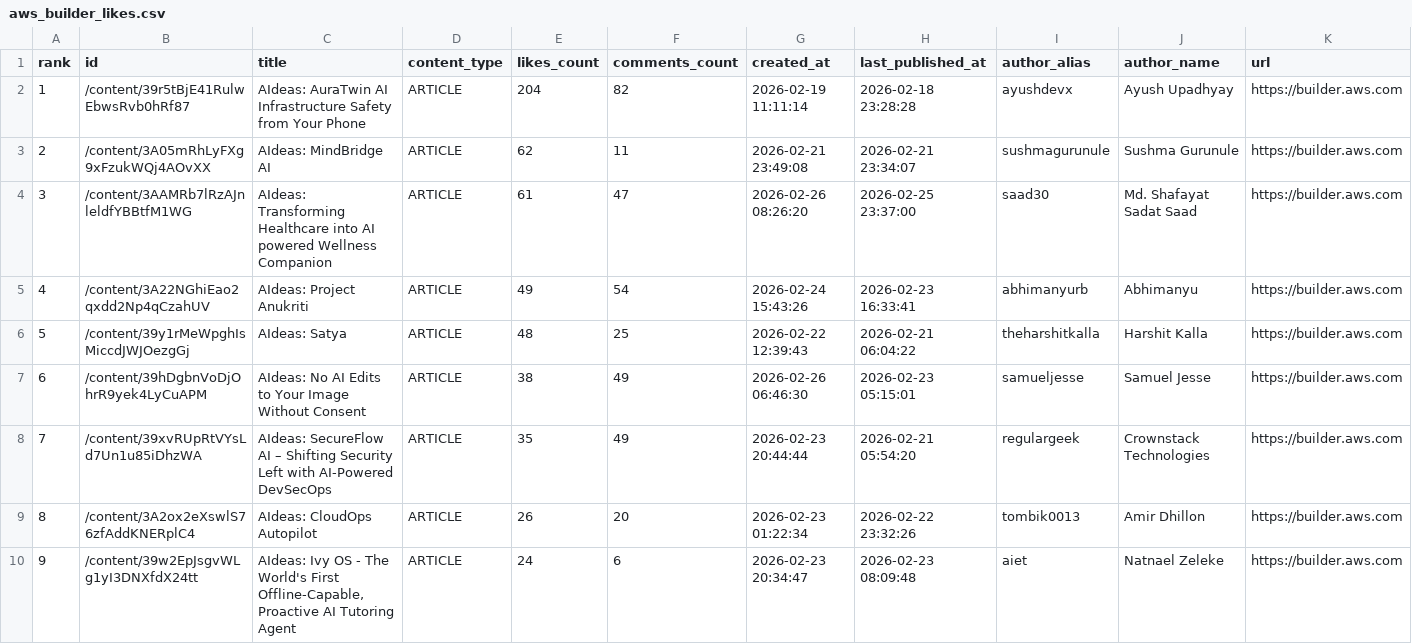
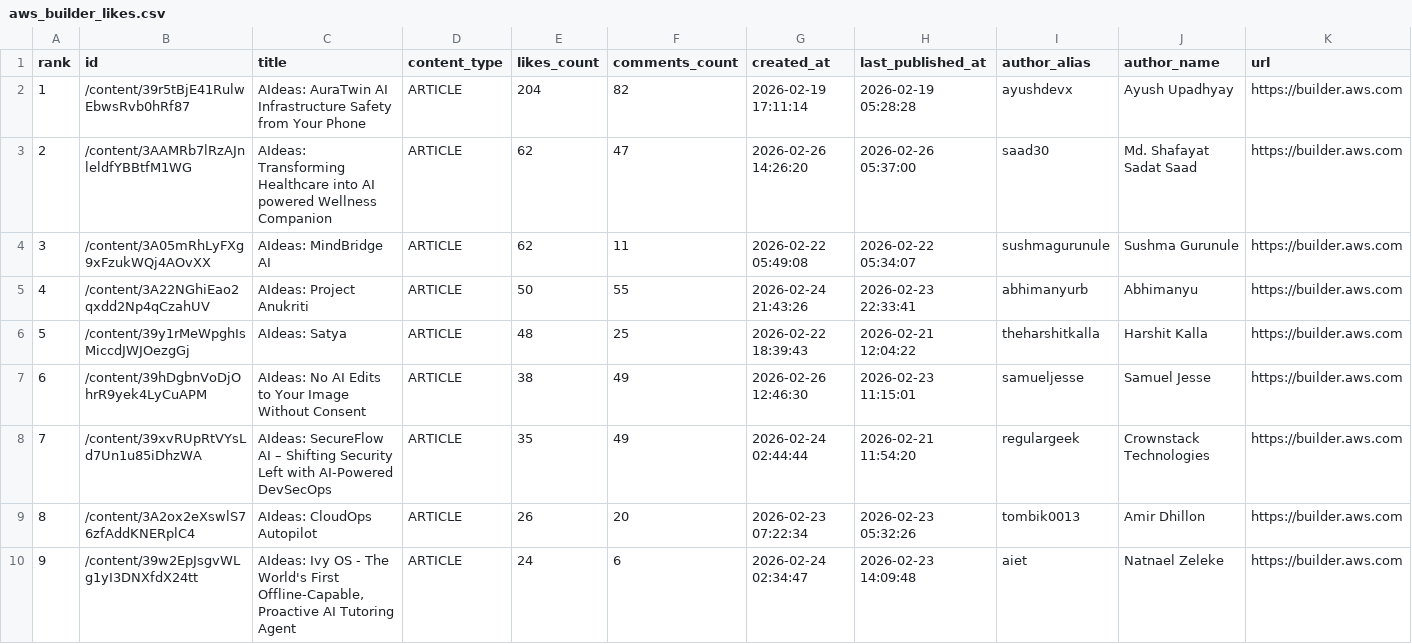
Before and after one commit to shafayatsaad/webscrap, a CSV file: aws_builder_likes.csv, drawn as a sheet; only a part is shown; the diff covers the shown part only.

```diff
--- a/aws_builder_likes.csv
+++ b/aws_builder_likes.csv
@@ -1,10 +1,10 @@
 rank,id,title,content_type,likes_count,comments_count,created_at,last_published_at,author_alias,author_name,url
-1,/content/39r5tBjE41RulwEbwsRvb0hRf87,AIdeas: AuraTwin  AI Infrastructure Safety from Your Phone,ARTICLE,204,82,2026-02-19 11:11:14,2026-02-18 23:28:28,ayushdevx,Ayush Upadhyay,https://builder.aws.com
-2,/content/3A05mRhLyFXg9xFzukWQj4AOvXX,AIdeas: MindBridge AI,ARTICLE,62,11,2026-02-21 23:49:08,2026-02-21 23:34:07,sushmagurunule,Sushma Gurunule,https://builder.aws.com
-3,/content/3AAMRb7lRzAJnleldfYBBtfM1WG,AIdeas: Transforming Healthcare into AI powered Wellness Companion,ARTICLE,61,47,2026-02-26 08:26:20,2026-02-25 23:37:00,saad30,Md. Shafayat Sadat Saad,https://builder.aws.com
-4,/content/3A22NGhiEao2qxdd2Np4qCzahUV,AIdeas: Project Anukriti,ARTICLE,49,54,2026-02-24 15:43:26,2026-02-23 16:33:41,abhimanyurb,Abhimanyu,https://builder.aws.com
-5,/content/39y1rMeWpghIsMiccdJWJOezgGj,AIdeas: Satya,ARTICLE,48,25,2026-02-22 12:39:43,2026-02-21 06:04:22,theharshitkalla,Harshit Kalla,https://builder.aws.com
-6,/content/39hDgbnVoDjOhrR9yek4LyCuAPM,AIdeas: No AI Edits to Your Image Without Consent,ARTICLE,38,49,2026-02-26 06:46:30,2026-02-23 05:15:01,samueljesse,Samuel Jesse,https://builder.aws.com
-7,/content/39xvRUpRtVYsLd7Un1u85iDhzWA,AIdeas: SecureFlow AI – Shifting Security Left with AI-Powered DevSecOps,ARTICLE,35,49,2026-02-23 20:44:44,2026-02-21 05:54:20,regulargeek,Crownstack Technologies,https://builder.aws.com
-8,/content/3A2ox2eXswlS76zfAddKNERplC4,AIdeas: CloudOps Autopilot,ARTICLE,26,20,2026-02-23 01:22:34,2026-02-22 23:32:26,tombik0013,Amir Dhillon,https://builder.aws.com
-9,/content/39w2EpJsgvWLg1yI3DNXfdX24tt,"AIdeas:  Ivy OS - The World's First Offline-Capable, Proactive AI Tutoring Agent",ARTICLE,24,6,2026-02-23 20:34:47,2026-02-23 08:09:48,aiet,Natnael Zeleke,https://builder.aws.com
+1,/content/39r5tBjE41RulwEbwsRvb0hRf87,AIdeas: AuraTwin  AI Infrastructure Safety from Your Phone,ARTICLE,204,82,2026-02-19 17:11:14,2026-02-19 05:28:28,ayushdevx,Ayush Upadhyay,https://builder.aws.com
+2,/content/3AAMRb7lRzAJnleldfYBBtfM1WG,AIdeas: Transforming Healthcare into AI powered Wellness Companion,ARTICLE,62,47,2026-02-26 14:26:20,2026-02-26 05:37:00,saad30,Md. Shafayat Sadat Saad,https://builder.aws.com
+3,/content/3A05mRhLyFXg9xFzukWQj4AOvXX,AIdeas: MindBridge AI,ARTICLE,62,11,2026-02-22 05:49:08,2026-02-22 05:34:07,sushmagurunule,Sushma Gurunule,https://builder.aws.com
+4,/content/3A22NGhiEao2qxdd2Np4qCzahUV,AIdeas: Project Anukriti,ARTICLE,50,55,2026-02-24 21:43:26,2026-02-23 22:33:41,abhimanyurb,Abhimanyu,https://builder.aws.com
+5,/content/39y1rMeWpghIsMiccdJWJOezgGj,AIdeas: Satya,ARTICLE,48,25,2026-02-22 18:39:43,2026-02-21 12:04:22,theharshitkalla,Harshit Kalla,https://builder.aws.com
+6,/content/39hDgbnVoDjOhrR9yek4LyCuAPM,AIdeas: No AI Edits to Your Image Without Consent,ARTICLE,38,49,2026-02-26 12:46:30,2026-02-23 11:15:01,samueljesse,Samuel Jesse,https://builder.aws.com
+7,/content/39xvRUpRtVYsLd7Un1u85iDhzWA,AIdeas: SecureFlow AI – Shifting Security Left with AI-Powered DevSecOps,ARTICLE,35,49,2026-02-24 02:44:44,2026-02-21 11:54:20,regulargeek,Crownstack Technologies,https://builder.aws.com
+8,/content/3A2ox2eXswlS76zfAddKNERplC4,AIdeas: CloudOps Autopilot,ARTICLE,26,20,2026-02-23 07:22:34,2026-02-23 05:32:26,tombik0013,Amir Dhillon,https://builder.aws.com
+9,/content/39w2EpJsgvWLg1yI3DNXfdX24tt,"AIdeas:  Ivy OS - The World's First Offline-Capable, Proactive AI Tutoring Agent",ARTICLE,24,6,2026-02-24 02:34:47,2026-02-23 14:09:48,aiet,Natnael Zeleke,https://builder.aws.com
```
Also changed, not shown: 26 edited cells elsewhere in this file, 2 other files.
